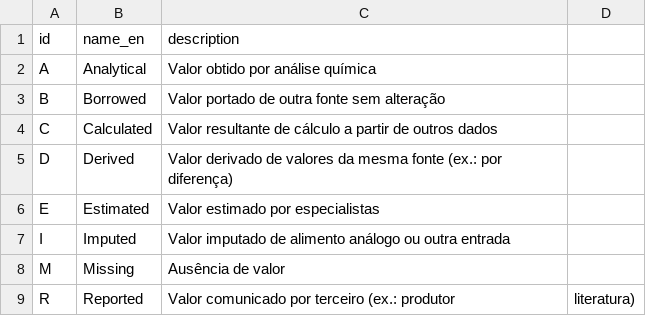
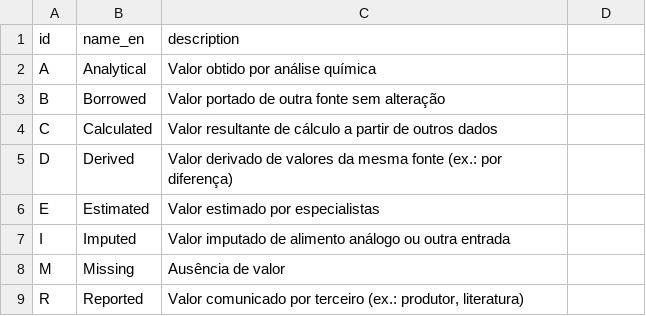
Before and after one commit to BetuelRS/NutriDB, a CSV file: vocab/acquisition_types.csv, drawn as a sheet.

Commit message:
feat(f1): package core - SQLite 8 com FTS5 externo, mv_food_value, determinismo (F1.7)
SPEC 8 completo: 19 tabelas centrais + vocabulario congelado + FTS5 externo por locale (fr/en/pt-PT) + tabela larga mv_food_value + indices cobertos; page_size 8192, VACUUM/ANALYZE, journal nao-WAL, user_version; build_metadata unico bloco temporal (P5). Fix de dados: 2 celulas do vocabulario com virgula nao escapada quotadas + gate extra-cols no load_csv (P9). Real: 150 MB, integrity ok, 2 runs -> todas as tabelas byte-identicas excepto built_at; golden smoke agua->35.4 kcal.

```diff
--- a/vocab/acquisition_types.csv
+++ b/vocab/acquisition_types.csv
@@ -8,2 +8,2 @@ I,Imputed,Valor imputado de alimento análogo ou outra entrada
 M,Missing,Ausência de valor
-R,Reported,Valor comunicado por terceiro (ex.: produtor, literatura)
+R,Reported,"Valor comunicado por terceiro (ex.: produtor, literatura)"
```
Also changed, not shown: vocab/analytical_methods.csv, 7 other files.
